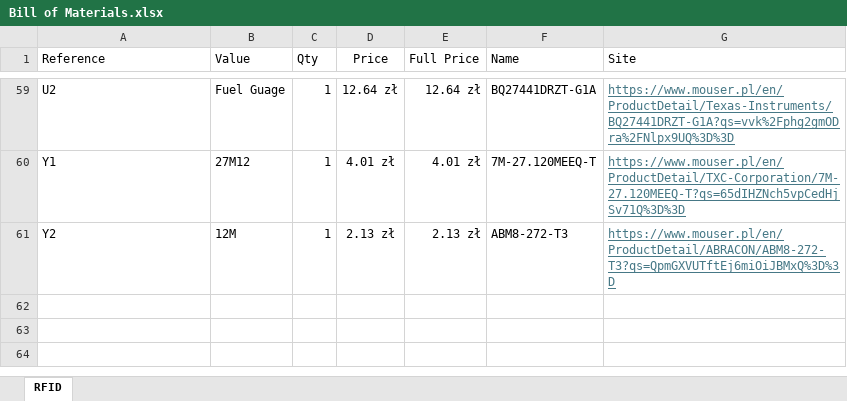
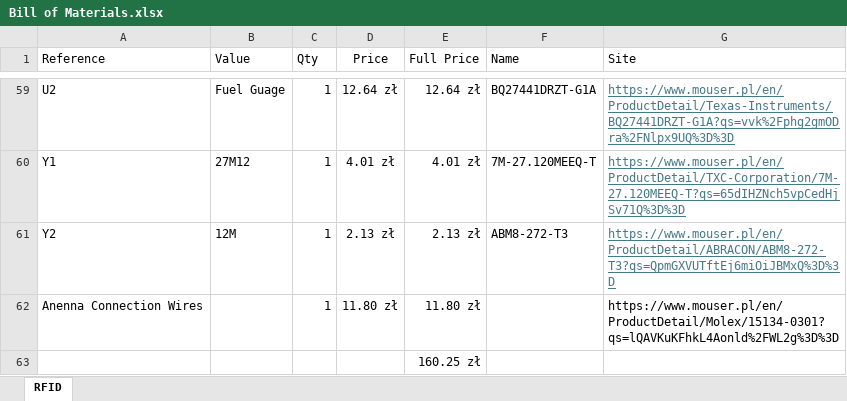
Before and after one commit to FallenBuillder/rfid-nfc-manager, an Excel workbook: JLCPCB Order/Bill of Materials.xlsx, sheet RFID, drawn as a sheet; only a part is shown, gaps mark what is left out; values as stored, in another font and other column widths than the file's, no borders; table styles not drawn; the diff names each change by its address in the sheet, - before the commit and + after, or states it on an @@ line.

Commit message:
Added antenna cable to bill od materials

```diff
--- a/JLCPCB Order/Bill of Materials.xlsx (sheet RFID)
+++ b/JLCPCB Order/Bill of Materials.xlsx (sheet RFID)
+row 62: Anenna Connection Wires |  | 1 | 11.80 zł | 11.80 zł |  | https://www.mouser.pl/en/ProductDetail/Molex/15134-0301?qs=lQAVKuKFhkL4Aonld%2FWL2g%3D%3D
+row 63:  |  |  |  | 160.25 zł
```
